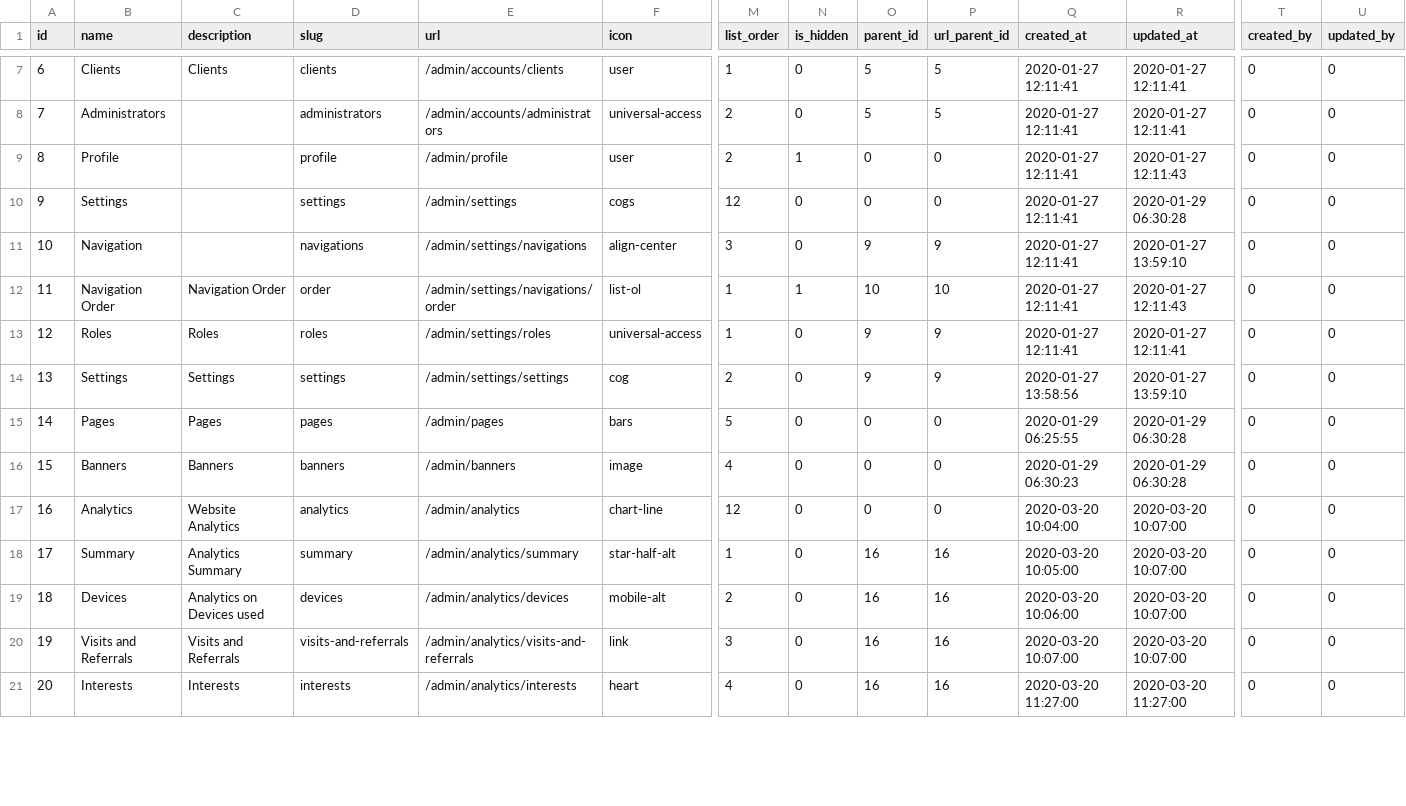
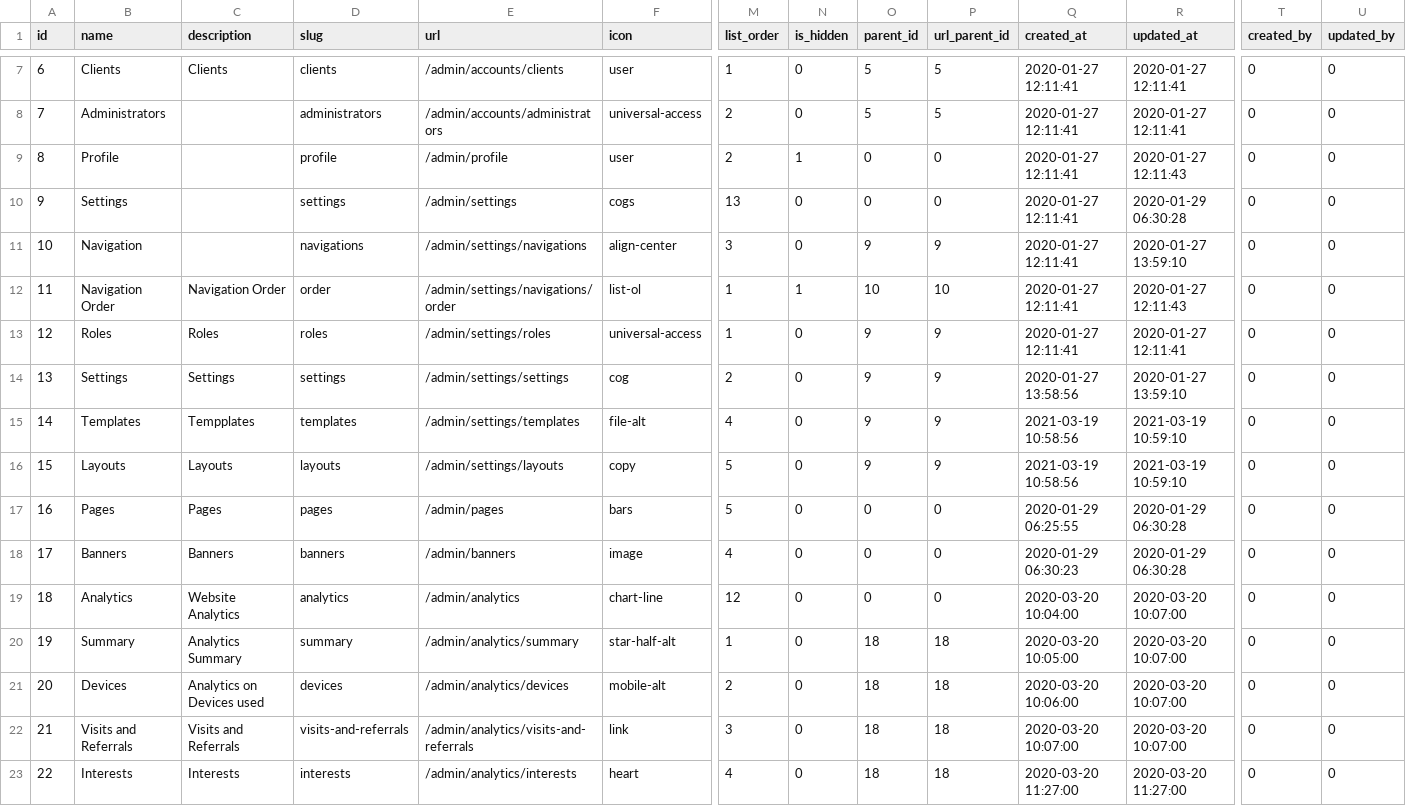
Before and after one commit to bpocallaghan/titan-starter-website, a CSV file: database/seeders/csv/navigations.csv, drawn as a sheet; only a part is shown, gaps mark what is left out; addresses are those after the commit; rows hold the shown columns only; the diff covers the shown part only; the diff names each change by its address in the sheet, - before the commit and + after, or states it on an @@ line.

Commit message:
Add Layouts Table

```diff
--- a/database/seeders/csv/navigations.csv
+++ b/database/seeders/csv/navigations.csv
-M10 (list_order): 12
+M10 (list_order): 13
+row 15: 14 | Templates | Tempplates | templates | /admin/settings/templates | file-alt | 4 | 0 | 9 | 9 | 2021-03-19 10:58:56 | 2021-03-19 10:59:10 | 0 | 0
+row 16: 15 | Layouts | Layouts | layouts | /admin/settings/layouts | copy | 5 | 0 | 9 | 9 | 2021-03-19 10:58:56 | 2021-03-19 10:59:10 | 0 | 0
@@ column A (id) renumbered from row 17 down @@
-O20:O23 (parent_id): 16
+O20:O23 (parent_id): 18
-P20:P23 (url_parent_id): 16
+P20:P23 (url_parent_id): 18
```
Also changed, not shown: 32 edited cells elsewhere in this file, database/seeders/csv/navigation_role.csv, 14 other files.
